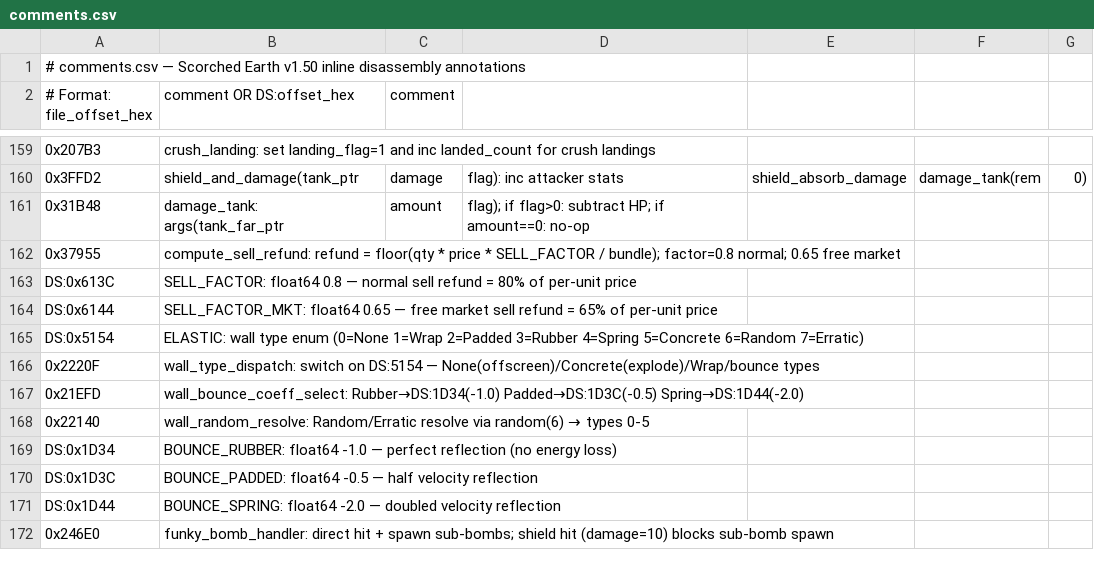
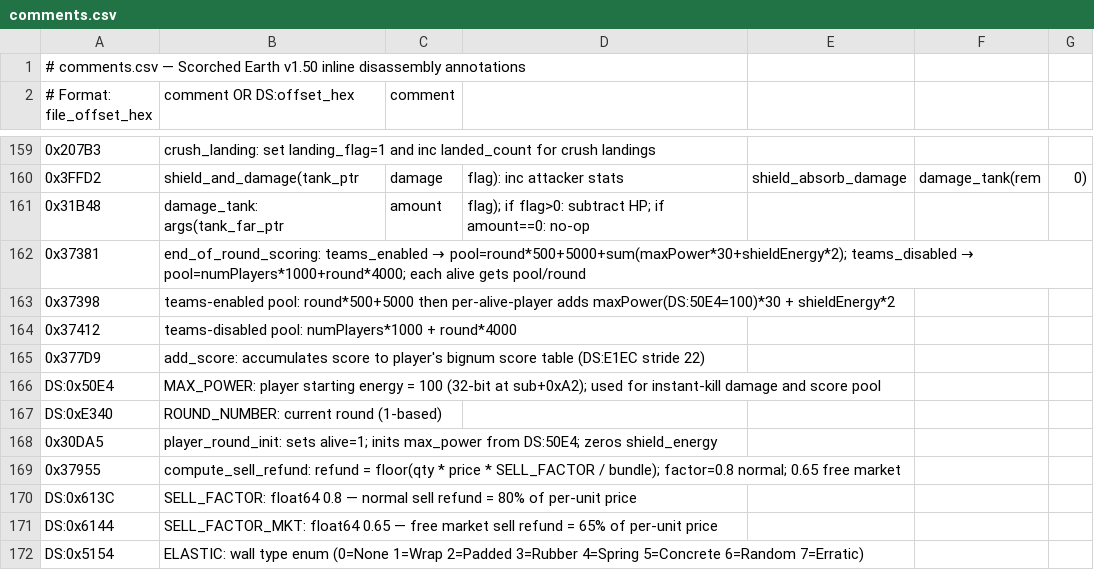
Before and after one commit to vgrichina/scorched-earth, a CSV file: disasm/comments.csv, drawn as a sheet; only a part is shown, gaps mark what is left out; the shorter side is filled out with more unchanged rows; the diff names each change by its address in the sheet, - before the commit and + after, or states it on an @@ line.

Commit message:
RE loop session 14: Fix endOfRoundScoring teams-enabled branch: missing pool formula (round×500+5000+maxPower×30+shieldEnergy×2). **DONE**: score.js — `endOfRoundScoring()` now has two branches matching EXE (file 0x37381): teams-enabled pool = `round×500 + 5000 + Σ(alive: 100×30 + shieldEnergy×2)`, teams-disabled pool = `numPlayers×1000 + round×4000`. Both distribute `floor(pool/round)` to each alive player. MAX_POWER = 100 (DS:0x50E4, player starting energy at sub-struct +0xA2, confirmed from init at file 0x30DC9). Previously only had teams-disabled formula.

```diff
--- a/disasm/comments.csv
+++ b/disasm/comments.csv
+row 162: 0x37381 | end_of_round_scoring: teams_enabled → pool=round*500+5000+sum(maxPower*30+shieldEnergy*2); teams_disabled → pool=numPlayers*1000+round*4000; each alive gets pool/round
+row 163: 0x37398 | teams-enabled pool: round*500+5000 then per-alive-player adds maxPower(DS:50E4=100)*30 + shieldEnergy*2
+row 164: 0x37412 | teams-disabled pool: numPlayers*1000 + round*4000
+row 165: 0x377D9 | add_score: accumulates score to player's bignum score table (DS:E1EC stride 22)
+row 166: DS:0x50E4 | MAX_POWER: player starting energy = 100 (32-bit at sub+0xA2); used for instant-kill damage and score pool
+row 167: DS:0xE340 | ROUND_NUMBER: current round (1-based)
+row 168: 0x30DA5 | player_round_init: sets alive=1; inits max_power from DS:50E4; zeros shield_energy
```
Also changed, not shown: disasm/labels.csv, 2 other files.
